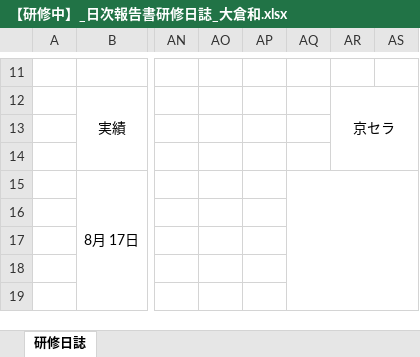
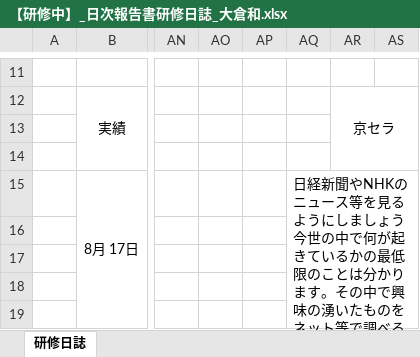
Before and after one commit to miyazaki026/git04, an Excel workbook: 【研修中】_日次報告書研修日誌_大倉和.xlsx, sheet 研修日誌, drawn as a sheet; only a part is shown, gaps mark what is left out; values as stored, in another font and other column widths than the file's, no borders; the diff names each change by its address in the sheet, - before the commit and + after, or states it on an @@ line.

```diff
--- a/【研修中】_日次報告書研修日誌_大倉和.xlsx (sheet 研修日誌)
+++ b/【研修中】_日次報告書研修日誌_大倉和.xlsx (sheet 研修日誌)
-AQ15: (empty)
+AQ15: 日経新聞やNHKのニュース等を見るようにしましょう今世の中で何が起きているかの最低限のことは分かります。その中で興味の湧いたものをネット等で調べると良いです。
```
Also changed, not shown: 【研修中】_日次報告書研修日誌林康輝.xlsx, 【研修中】_日次報告書研修日誌＿西尾拓哉.xlsx.
